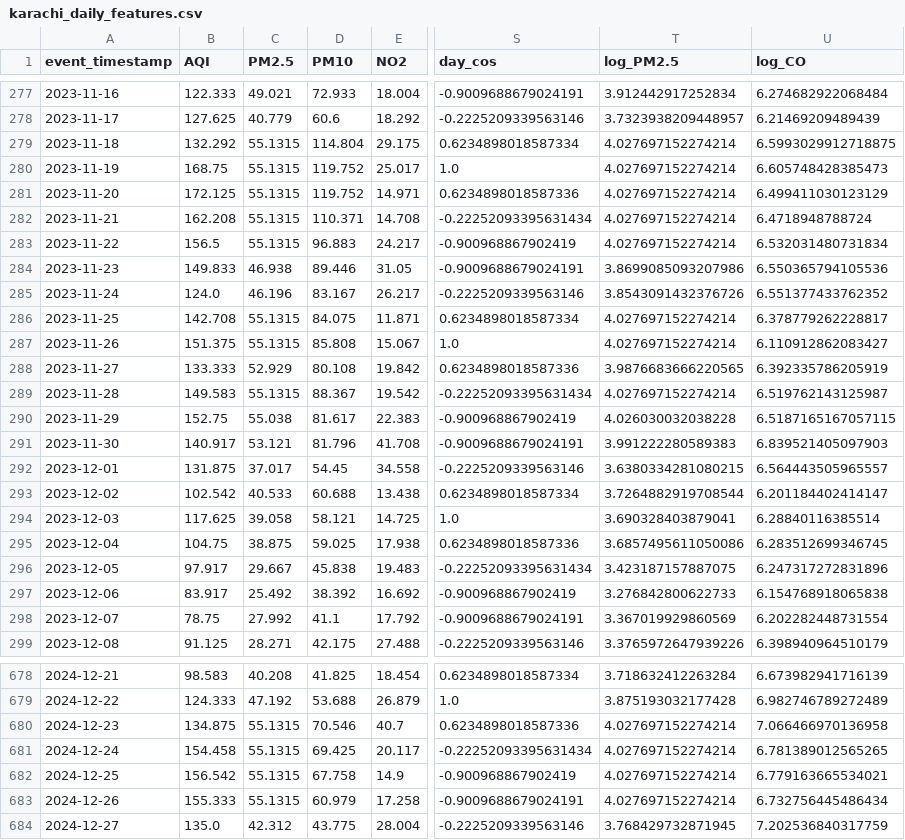
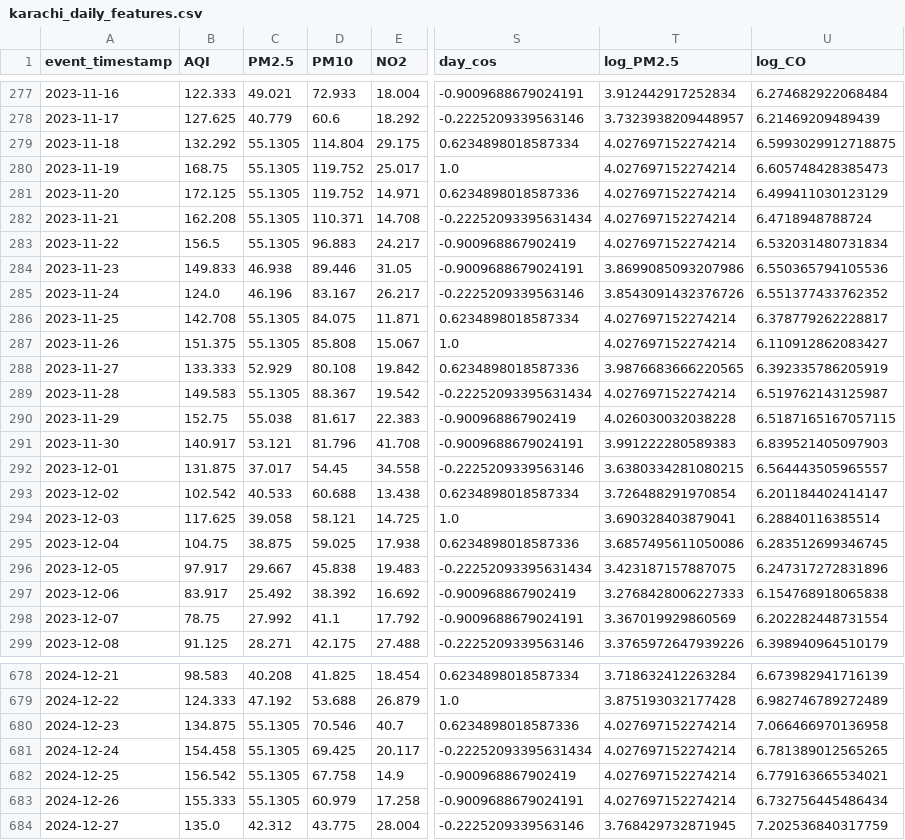
Before and after one commit to MuhammadHassanSiddiqui123/aqi-predictor, a CSV file: data/feature_store/karachi_daily_features.csv, drawn as a sheet; only a part is shown, gaps mark what is left out; the diff covers the shown part only; the diff names each change by its address in the sheet, - before the commit and + after, or states it on an @@ line.

```diff
--- a/data/feature_store/karachi_daily_features.csv
+++ b/data/feature_store/karachi_daily_features.csv
-C279:C283 (PM2.5): 55.1315
+C279:C283 (PM2.5): 55.1305
-C286:C287 (PM2.5): 55.1315
+C286:C287 (PM2.5): 55.1305
-C289 (PM2.5): 55.1315
+C289 (PM2.5): 55.1305
-T293 (log_PM2.5): 3.7264882919708544
+T293 (log_PM2.5): 3.726488291970854
-T297 (log_PM2.5): 3.276842800622733
+T297 (log_PM2.5): 3.2768428006227333
-C680:C683 (PM2.5): 55.1315
+C680:C683 (PM2.5): 55.1305
```
Also changed, not shown: 121 edited cells elsewhere in this file.
